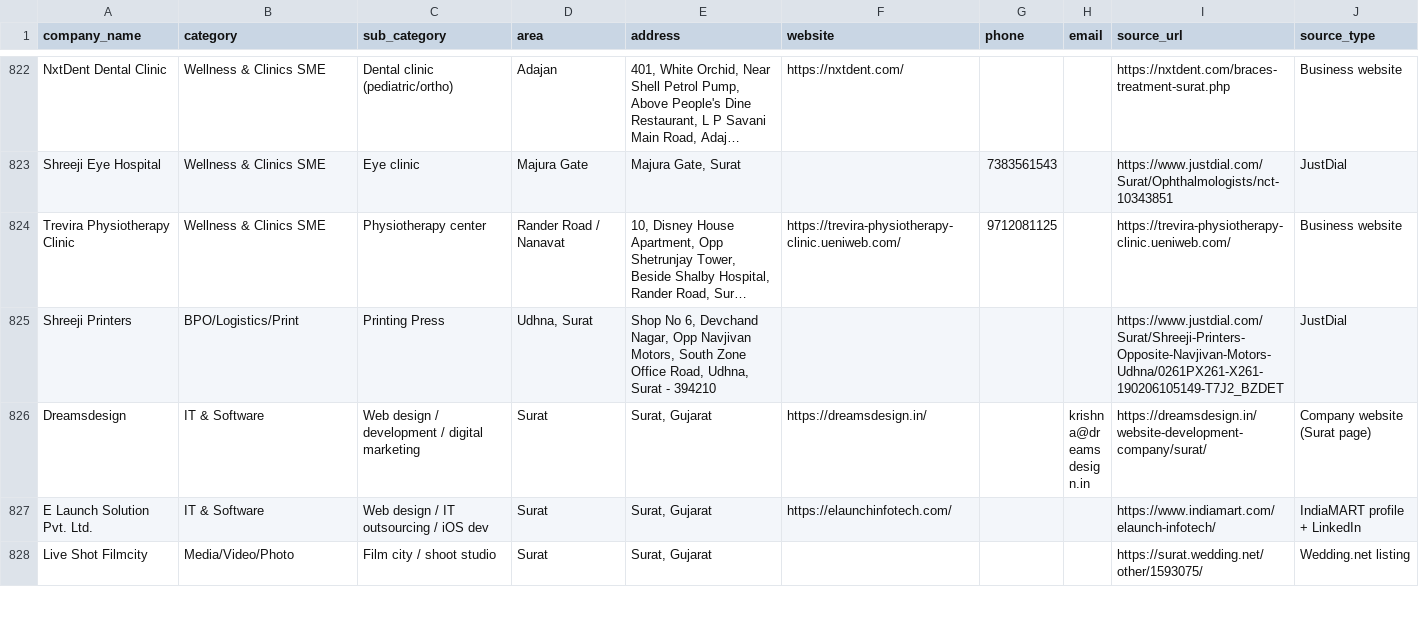
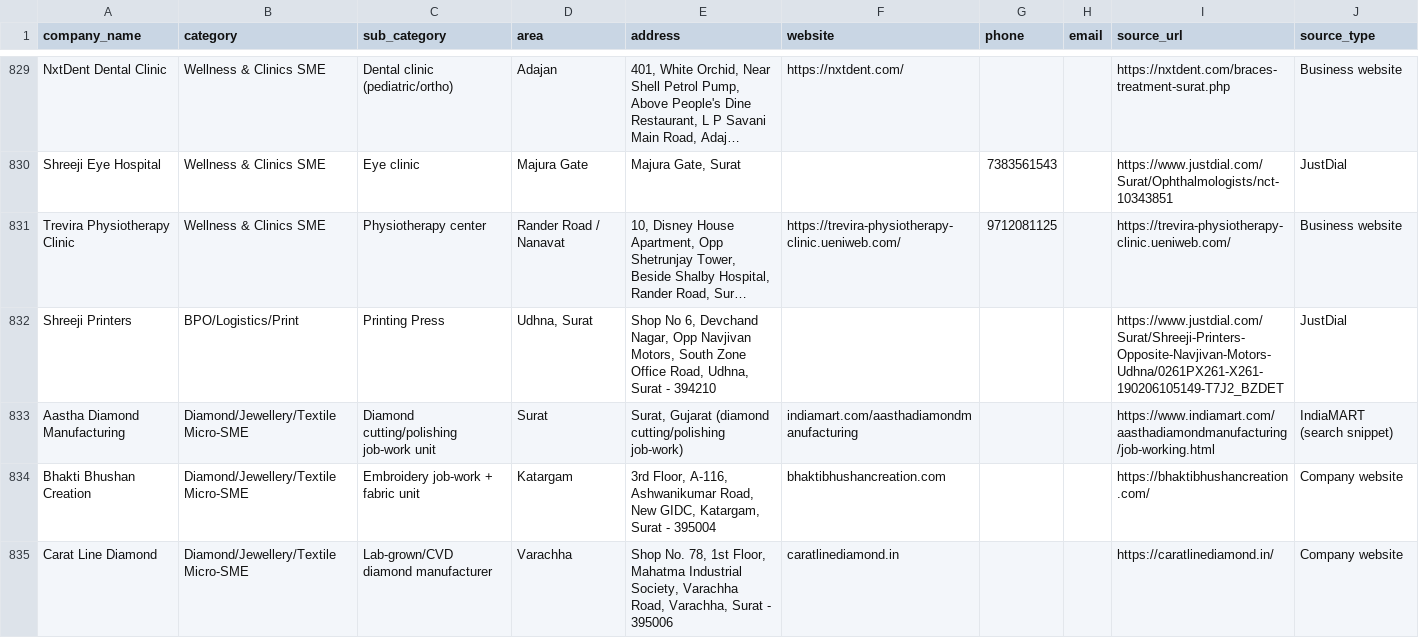
Before and after one commit to 17-jd/d_info, a CSV file: data/leads_raw_combined.csv, drawn as a sheet; only a part is shown, gaps mark what is left out; the shorter side is filled out with more unchanged rows; long unchanged cells end in …; the diff covers the shown part only; the diff names each change by its address in the sheet, - before the commit and + after, or states it on an @@ line.

```diff
--- a/data/leads_raw_combined.csv
+++ b/data/leads_raw_combined.csv
@@ row 755 moved to row 833: Aastha Diamond Manufacturing @@
+row 834: Bhakti Bhushan Creation | Diamond/Jewellery/Textile Micro-SME | Embroidery job-work + fabric unit | Katargam | 3rd Floor, A-116, Ashwanikumar Road, New GIDC, Katargam, Surat - 395004 | bhaktibhushancreation.com |  |  | https://bhaktibhushancreation.com/ | Company website
+row 835: Carat Line Diamond | Diamond/Jewellery/Textile Micro-SME | Lab-grown/CVD diamond manufacturer | Varachha | Shop No. 78, 1st Floor, Mahatma Industrial Society, Varachha Road, Varachha, Surat - 395006 | caratlinediamond.in |  |  | https://caratlinediamond.in/ | Company website
```
Also changed, not shown: 18 added rows elsewhere in this file, data/leads_tier_A_callfirst.csv, 5 other files.
